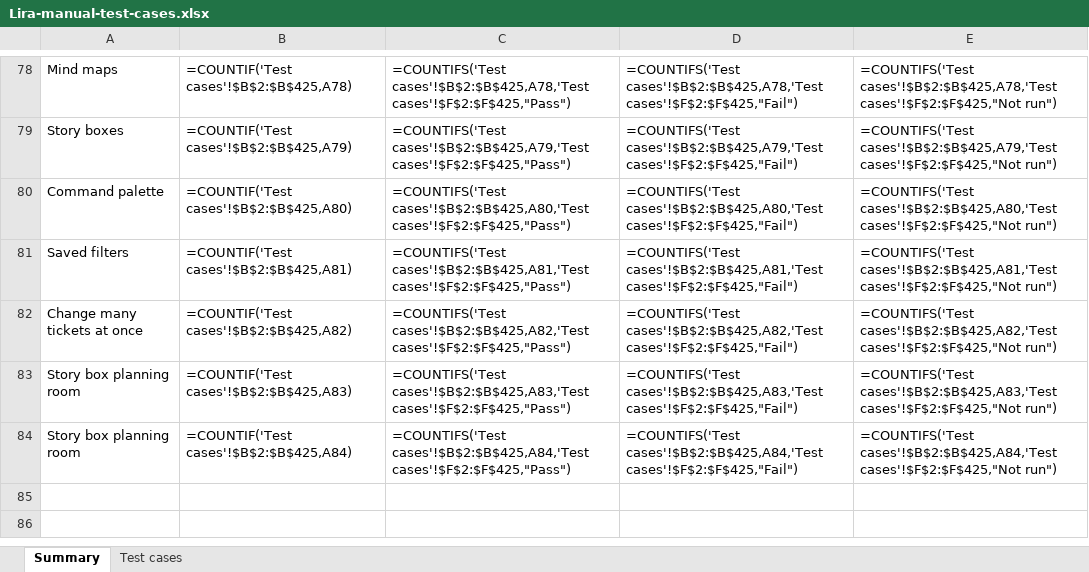
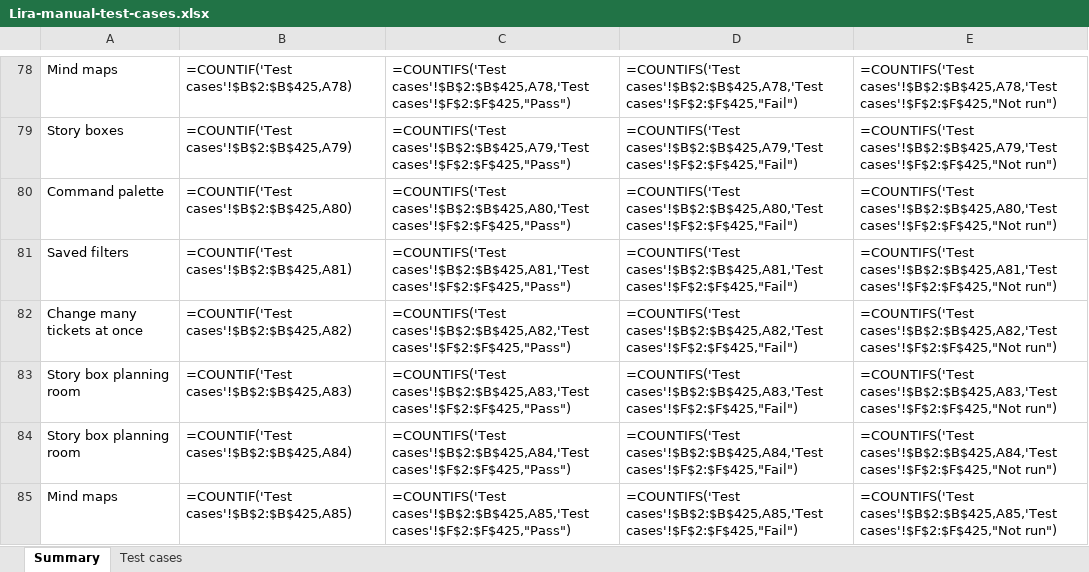
Before and after one commit to VarunTej06/Lira, an Excel workbook: docs/04-quality/Lira-manual-test-cases.xlsx, sheet Summary, drawn as a sheet; only a part is shown, gaps mark what is left out; values as stored, in another font and other column widths than the file's, no borders; formulas without a stored value are shown as written; the diff names each change by its address in the sheet, - before the commit and + after, or states it on an @@ line.

```diff
--- a/docs/04-quality/Lira-manual-test-cases.xlsx (sheet Summary)
+++ b/docs/04-quality/Lira-manual-test-cases.xlsx (sheet Summary)
+row 85: Mind maps | =COUNTIF('Test cases'!$B$2:$B$425,A85) | =COUNTIFS('Test cases'!$B$2:$B$425,A85,'Test cases'!$F$2:$F$425,"Pass") | =COUNTIFS('Test cases'!$B$2:$B$425,A85,'Test cases'!$F$2:$F$425,"Fail") | =COUNTIFS('Test cases'!$B$2:$B$425,A85,'Test cases'!$F$2:$F$425,"Not run")
```
Also changed, not shown: sheet Test cases, 42 other files.
